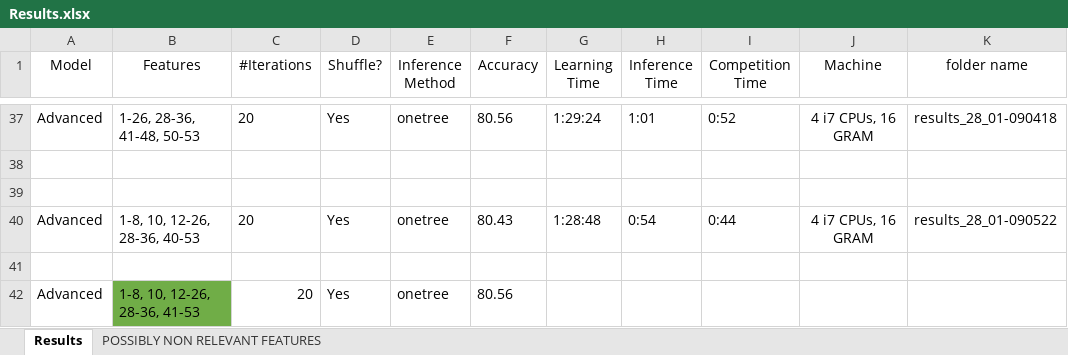
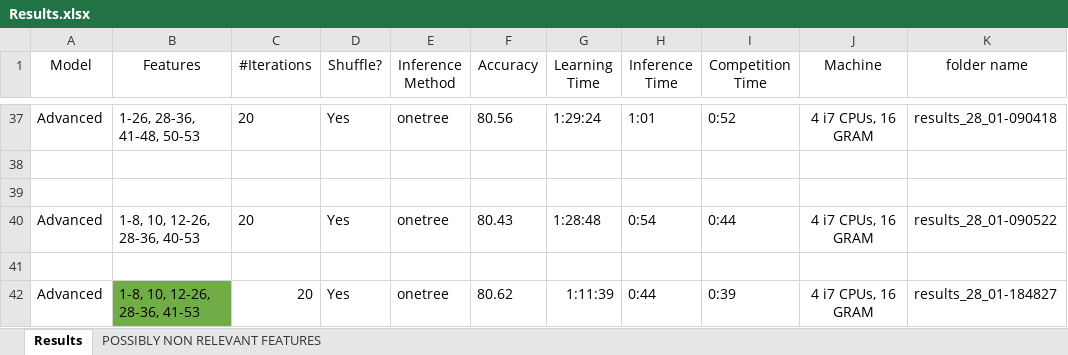
Before and after one commit to Sinoff/Dependency_Parser-NLP, an Excel workbook: Results.xlsx, sheet Results, drawn as a sheet; only a part is shown, gaps mark what is left out; values as stored, in another font and other column widths than the file's, no borders; the diff names each change by its address in the sheet, - before the commit and + after, or states it on an @@ line.

```diff
--- a/Results.xlsx (sheet Results)
+++ b/Results.xlsx (sheet Results)
-F42 (Accuracy): 80.56
+F42 (Accuracy): 80.62
-G42 (Learning Time): (empty)
+G42 (Learning Time): 1:11:39
-H42 (Inference Time): (empty)
+H42 (Inference Time): 0:44
-I42 (Competition Time): (empty)
+I42 (Competition Time): 0:39
-J42 (Machine): (empty)
+J42 (Machine): 4 i7 CPUs, 16 GRAM
-K42 (folder name): (empty)
+K42 (folder name): results_28_01-184827
```
Also changed, not shown: 1 other file.
